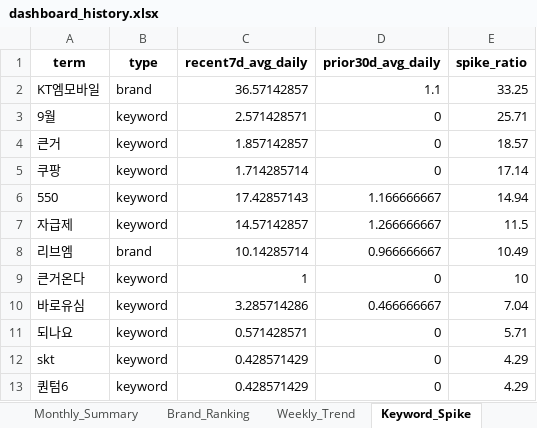
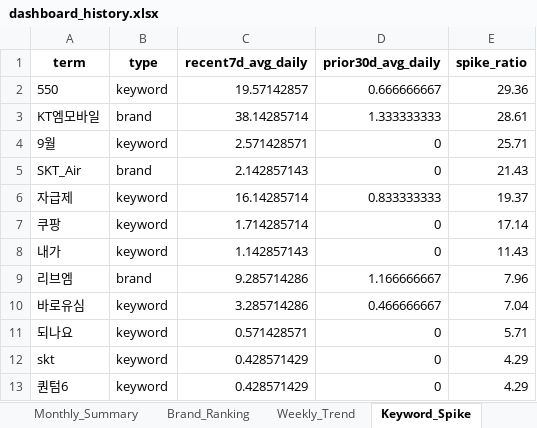
Before and after one commit to rodolfochoi911-lgtm/mvno-market-monitor, an Excel workbook: data/dashboard_history.xlsx, sheet Keyword_Spike, drawn as a sheet; only a part is shown; values as stored, in another font and other column widths than the file's, no borders; removed rows and columns are numbered as before the commit, all else as after; the diff covers the shown part only; the diff names each change by its address in the sheet, - before the commit and + after, or states it on an @@ line.

```diff
--- a/data/dashboard_history.xlsx (sheet Keyword_Spike)
+++ b/data/dashboard_history.xlsx (sheet Keyword_Spike)
+row 2: 550 | keyword | 19.57142857 | 0.666666667 | 29.36
-C3 (recent7d_avg_daily): 36.57142857
+C3 (recent7d_avg_daily): 38.14285714
-D3 (prior30d_avg_daily): 1.1
+D3 (prior30d_avg_daily): 1.333333333
-E3 (spike_ratio): 33.25
+E3 (spike_ratio): 28.61
-row 4: 큰거 | keyword | 1.857142857 | 0 | 18.57
+row 5: SKT_Air | brand | 2.142857143 | 0 | 21.43
+row 6: 자급제 | keyword | 16.14285714 | 0.833333333 | 19.37
-row 6: 550 | keyword | 17.42857143 | 1.166666667 | 14.94
-row 7: 자급제 | keyword | 14.57142857 | 1.266666667 | 11.5
+row 8: 내가 | keyword | 1.142857143 | 0 | 11.43
-C9 (recent7d_avg_daily): 10.14285714
+C9 (recent7d_avg_daily): 9.285714286
-D9 (prior30d_avg_daily): 0.966666667
+D9 (prior30d_avg_daily): 1.166666667
-E9 (spike_ratio): 10.49
+E9 (spike_ratio): 7.96
-row 9: 큰거온다 | keyword | 1 | 0 | 10
```
Also changed, not shown: 2 added rows, 2 removed rows, 2 moved rows and 15 edited cells elsewhere in this sheet, sheet Top_Posts, sheet Brand_Ranking, sheet Brand_SOV_Long, sheet Keywords_Normalized, sheet Keywords_Raw, sheet Brand_SOV_Pivot, 3 more sheets.
